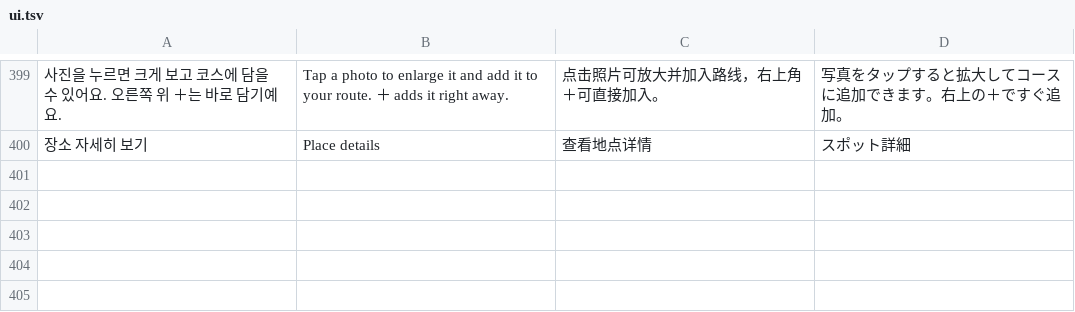
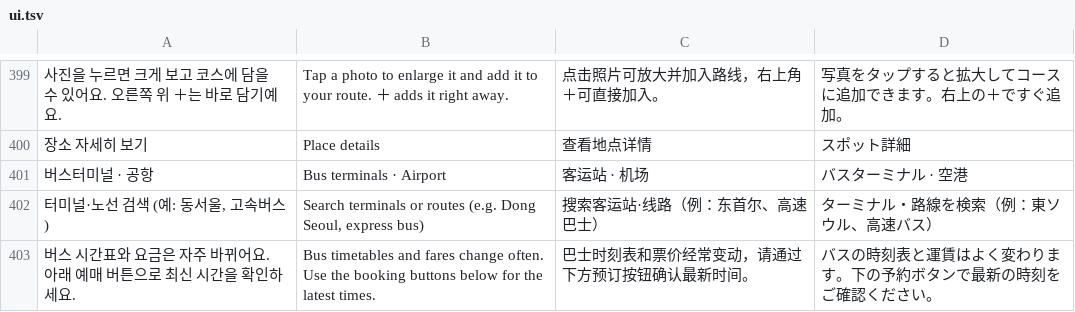
Before and after one commit to flyaranaby-collab/gangwon-travel, a TSV file: source/i18n/ui.tsv, drawn as a sheet; only a part is shown, gaps mark what is left out; the diff names each change by its address in the sheet, - before the commit and + after, or states it on an @@ line.

```diff
--- a/source/i18n/ui.tsv
+++ b/source/i18n/ui.tsv
+row 401: 버스터미널 · 공항 | Bus terminals · Airport | 客运站 · 机场 | バスターミナル · 空港
+row 402: 터미널·노선 검색 (예: 동서울, 고속버스) | Search terminals or routes (e.g. Dong Seoul, express bus) | 搜索客运站·线路（例：东首尔、高速巴士） | ターミナル・路線を検索（例：東ソウル、高速バス）
+row 403: 버스 시간표와 요금은 자주 바뀌어요. 아래 예매 버튼으로 최신 시간을 확인하세요. | Bus timetables and fares change often. Use the booking buttons below for the latest times. | 巴士时刻表和票价经常变动，请通过下方预订按钮确认最新时间。 | バスの時刻表と運賃はよく変わります。下の予約ボタンで最新の時刻をご確認ください。
```
Also changed, not shown: source/i18n/d7-merged.tsv, 3 other files.
